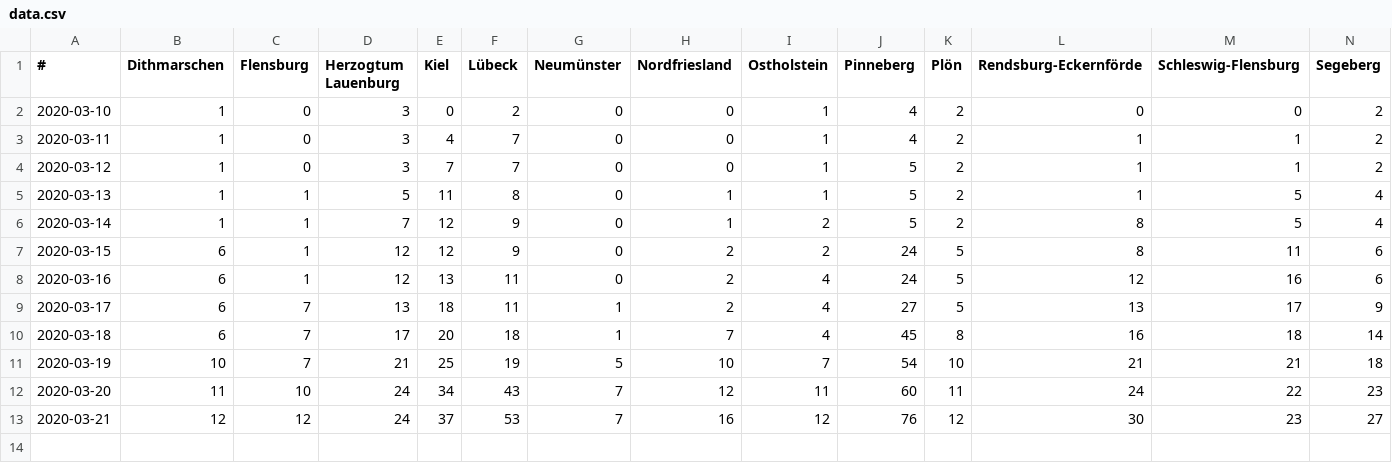
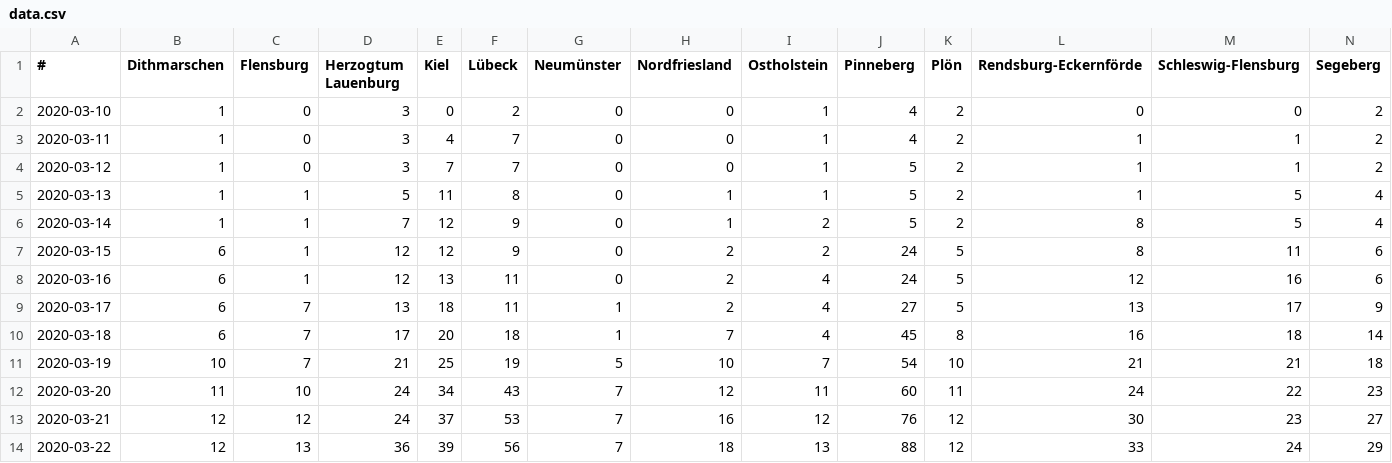
Before and after one commit to jze/covid19_schleswig-holstein, a CSV file: data.csv, drawn as a sheet; only a part is shown; rows hold the shown columns only; the diff names each change by its address in the sheet, - before the commit and + after, or states it on an @@ line.

Commit message:
Daten vom 22. März

```diff
--- a/data.csv
+++ b/data.csv
+row 14: 2020-03-22 | 12 | 13 | 36 | 39 | 56 | 7 | 18 | 13 | 88 | 12 | 33 | 24 | 29
```
